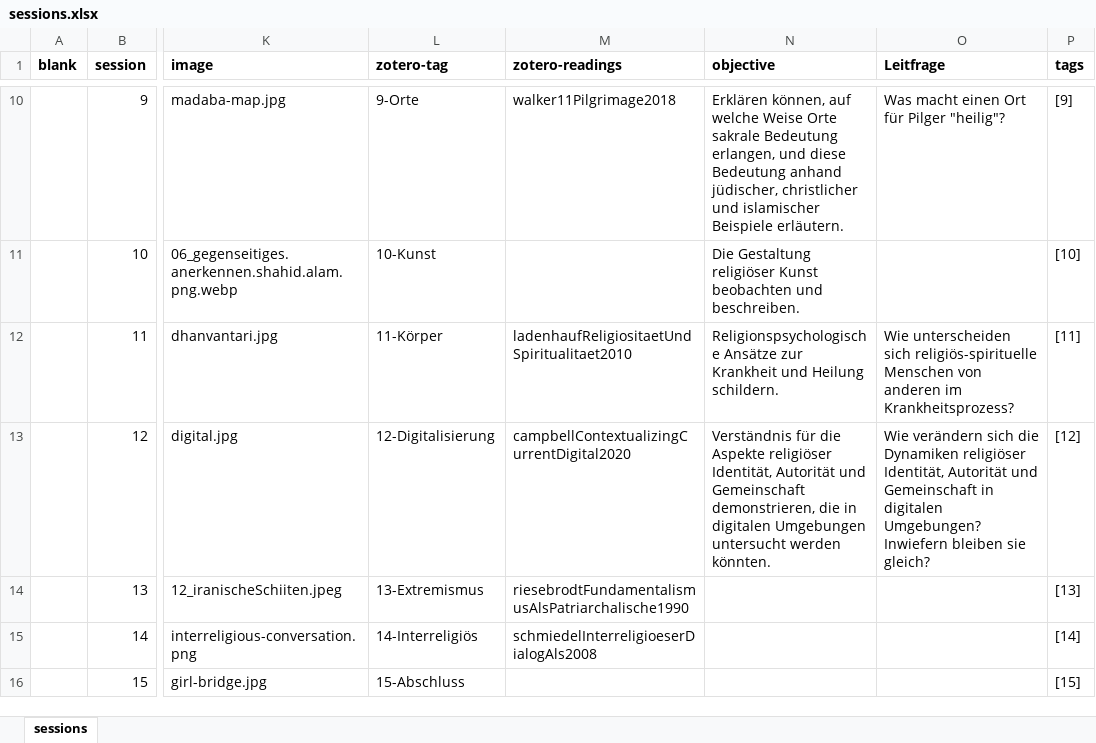
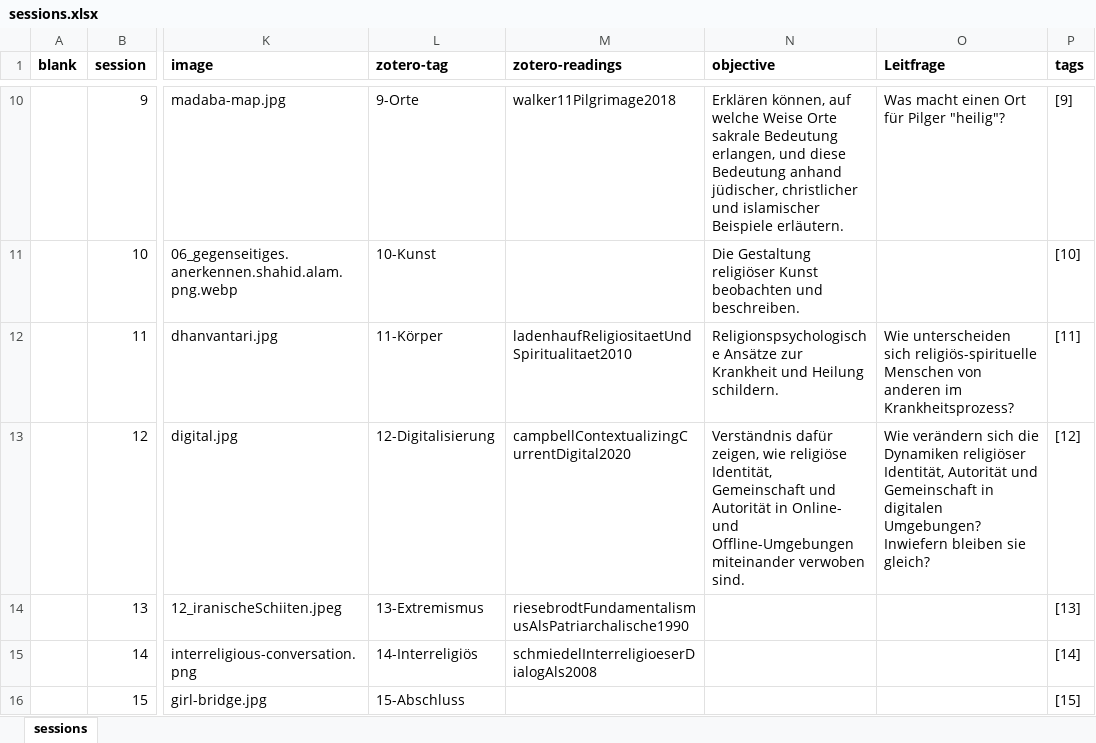
Before and after one commit to jirelations/24rw, an Excel workbook: _data/sessions.xlsx, sheet sessions, drawn as a sheet; only a part is shown, gaps mark what is left out; values as stored, in another font and other column widths than the file's, no borders; the diff names each change by its address in the sheet, - before the commit and + after, or states it on an @@ line.

Commit message:
Session 12

```diff
--- a/_data/sessions.xlsx (sheet sessions)
+++ b/_data/sessions.xlsx (sheet sessions)
-N13 (objective): Verständnis für die Aspekte religiöser Identität, Autorität und Gemeinschaft demonstrieren, die in digitalen Umgebungen untersucht werden könnten.
+N13 (objective): Verständnis dafür zeigen, wie religiöse Identität, Gemeinschaft und Autorität in Online- und Offline-Umgebungen miteinander verwoben sind.
```
Also changed, not shown: 3 other files.
